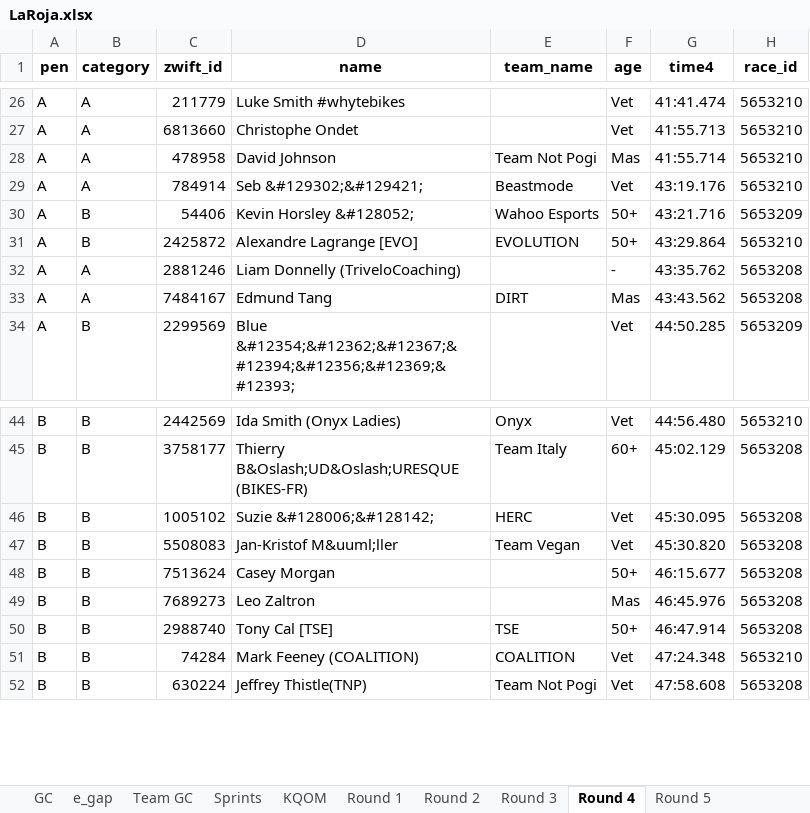
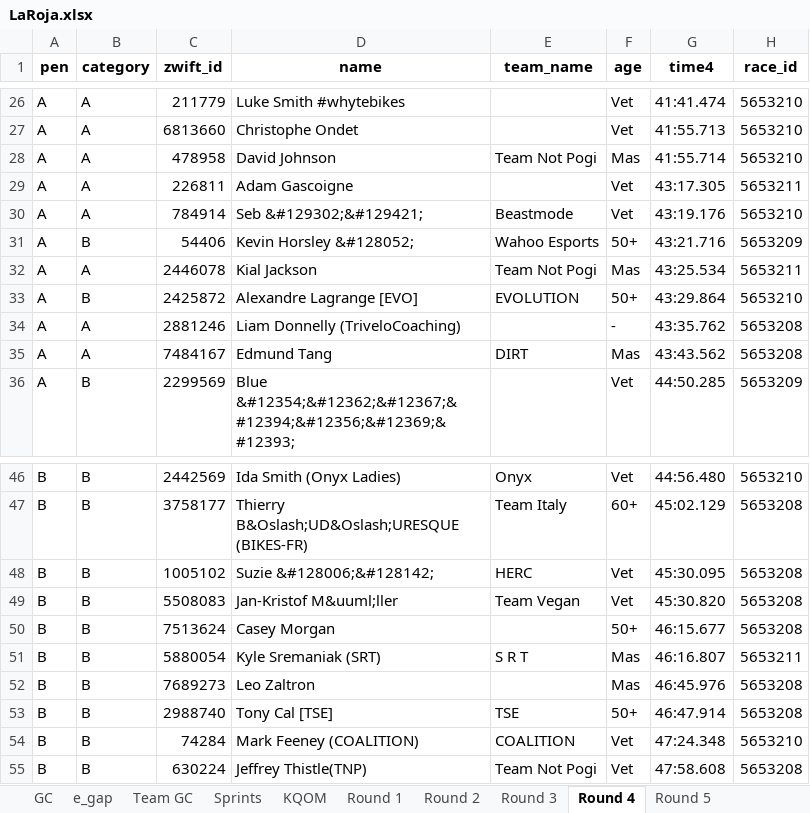
Before and after one commit to gleesonm1/TNP_results, an Excel workbook: LaRoja/LaRoja.xlsx, sheet Round 4, drawn as a sheet; only a part is shown, gaps mark what is left out; values as stored, in another font and other column widths than the file's, no borders; the diff names each change by its address in the sheet, - before the commit and + after, or states it on an @@ line.

```diff
--- a/LaRoja/LaRoja.xlsx (sheet Round 4)
+++ b/LaRoja/LaRoja.xlsx (sheet Round 4)
+row 29: A | A | 226811 | Adam Gascoigne |  | Vet | 43:17.305 | 5653211
+row 32: A | A | 2446078 | Kial Jackson | Team Not Pogi | Mas | 43:25.534 | 5653211
+row 51: B | B | 5880054 | Kyle Sremaniak (SRT) | S R T | Mas | 46:16.807 | 5653211
```
Also changed, not shown: sheet e_gap, sheet Sprints, sheet KQOM, sheet GC, sheet Team GC, 4 other files.
